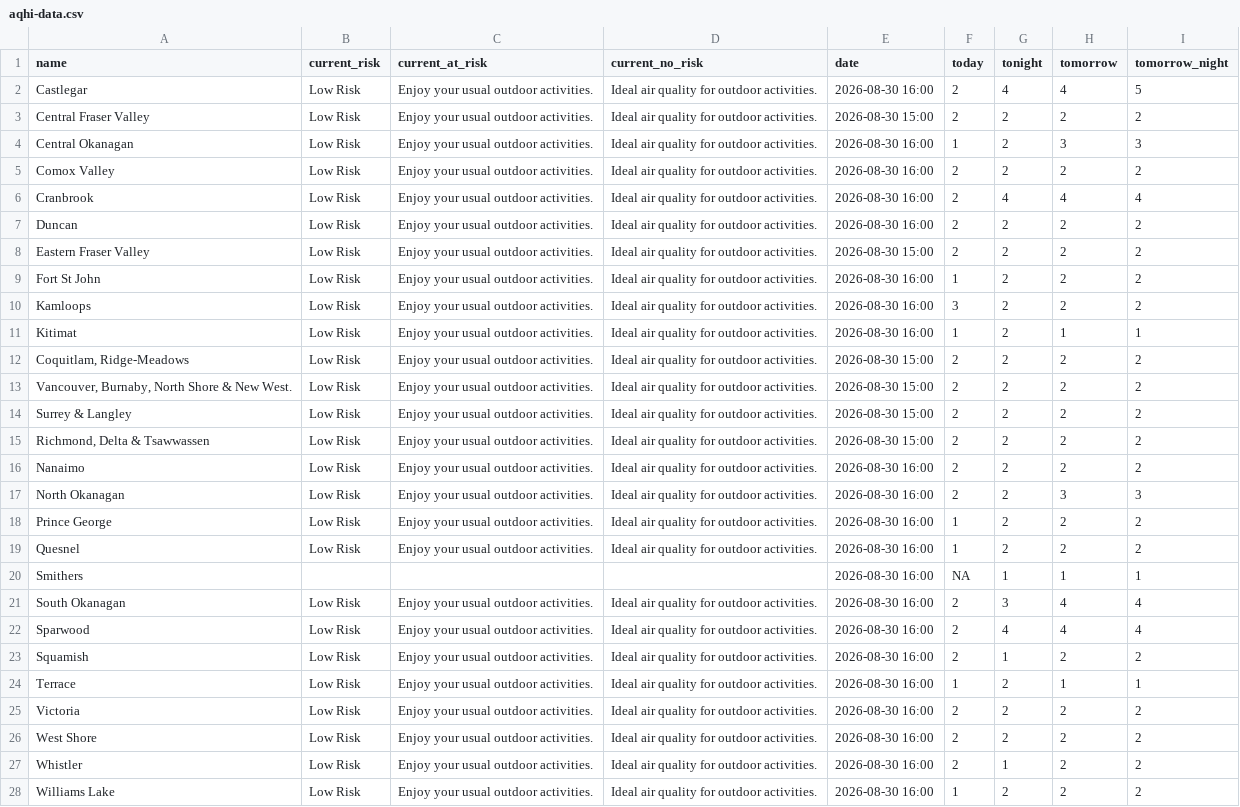
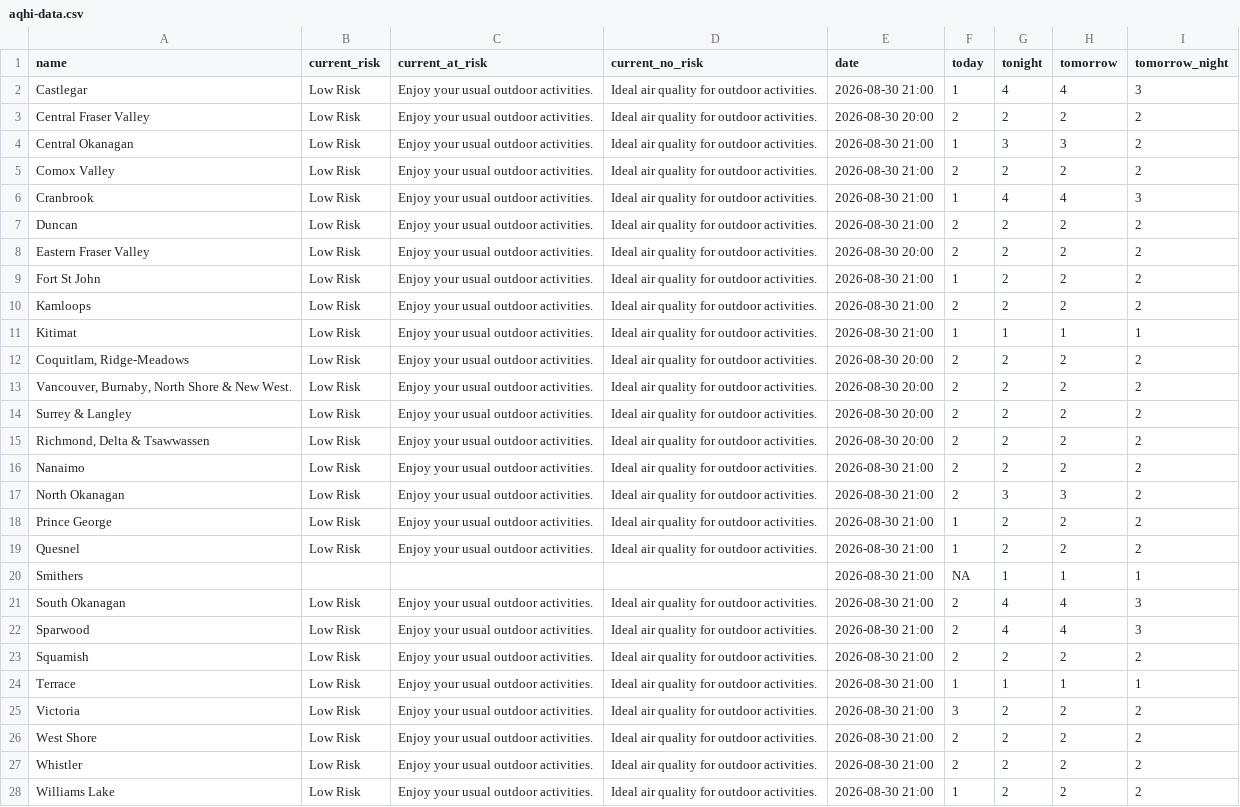
Before and after one commit to vs-postmedia/bc-wildfire-scraper, a CSV file: data/aqhi-data.csv, drawn as a sheet; the diff names each change by its address in the sheet, - before the commit and + after, or states it on an @@ line.

```diff
--- a/data/aqhi-data.csv
+++ b/data/aqhi-data.csv
-E2 (date): 2026-08-30 16:00
+E2 (date): 2026-08-30 21:00
-F2 (today): 2
+F2 (today): 1
-I2 (tomorrow_night): 5
+I2 (tomorrow_night): 3
-E3 (date): 2026-08-30 15:00
+E3 (date): 2026-08-30 20:00
-E4:E7 (date): 2026-08-30 16:00
+E4:E7 (date): 2026-08-30 21:00
-G4 (tonight): 2
+G4 (tonight): 3
-I4 (tomorrow_night): 3
+I4 (tomorrow_night): 2
-F6 (today): 2
+F6 (today): 1
-I6 (tomorrow_night): 4
+I6 (tomorrow_night): 3
-E8 (date): 2026-08-30 15:00
+E8 (date): 2026-08-30 20:00
-E9:E11 (date): 2026-08-30 16:00
+E9:E11 (date): 2026-08-30 21:00
-F10 (today): 3
+F10 (today): 2
-G11 (tonight): 2
+G11 (tonight): 1
-E12:E15 (date): 2026-08-30 15:00
+E12:E15 (date): 2026-08-30 20:00
-E16:E28 (date): 2026-08-30 16:00
+E16:E28 (date): 2026-08-30 21:00
-G17 (tonight): 2
+G17 (tonight): 3
-I17 (tomorrow_night): 3
+I17 (tomorrow_night): 2
-G21 (tonight): 3
+G21 (tonight): 4
-I21:I22 (tomorrow_night): 4
+I21:I22 (tomorrow_night): 3
-G23 (tonight): 1
+G23 (tonight): 2
-G24 (tonight): 2
+G24 (tonight): 1
-F25 (today): 2
+F25 (today): 3
-G27 (tonight): 1
+G27 (tonight): 2
```
Also changed, not shown: 3 other files.
